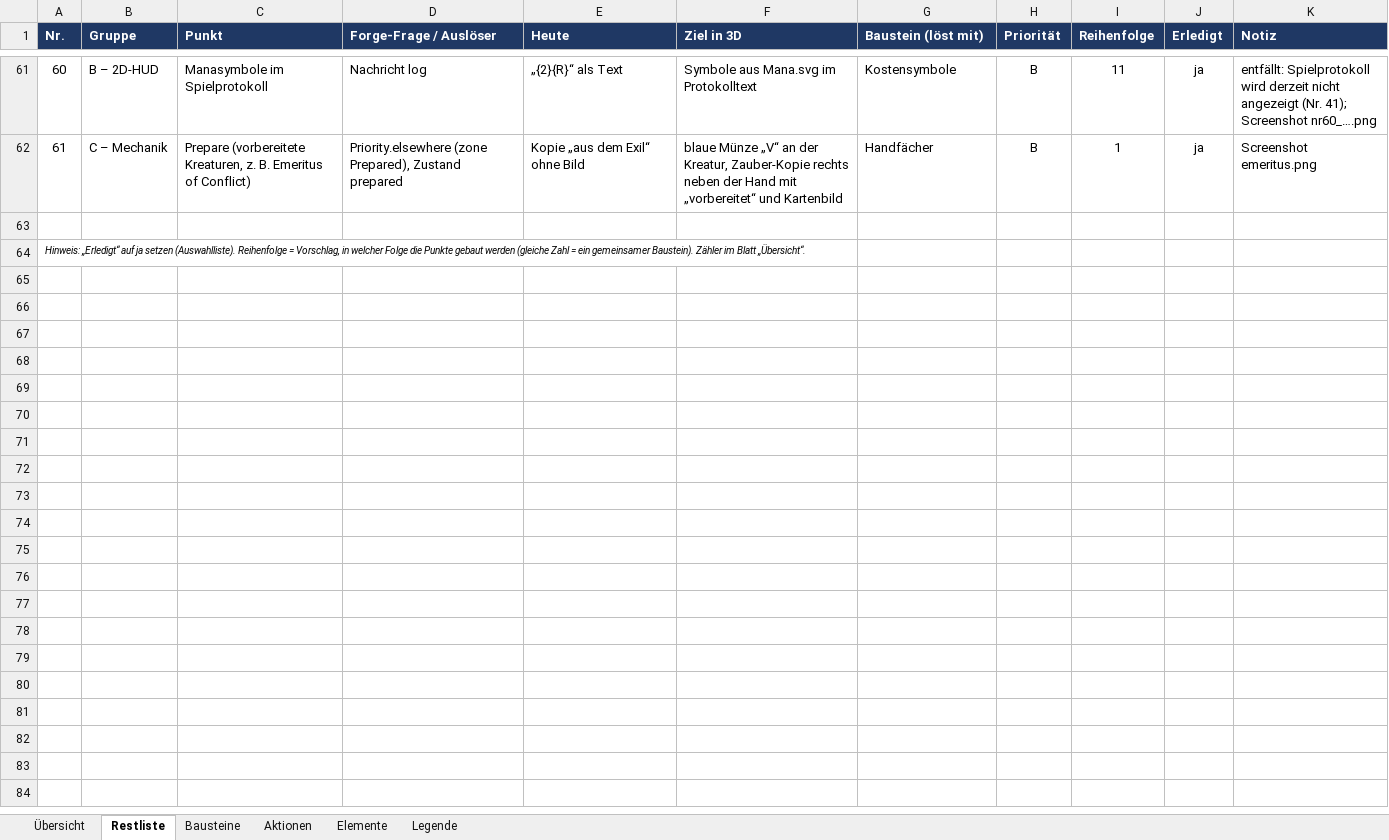
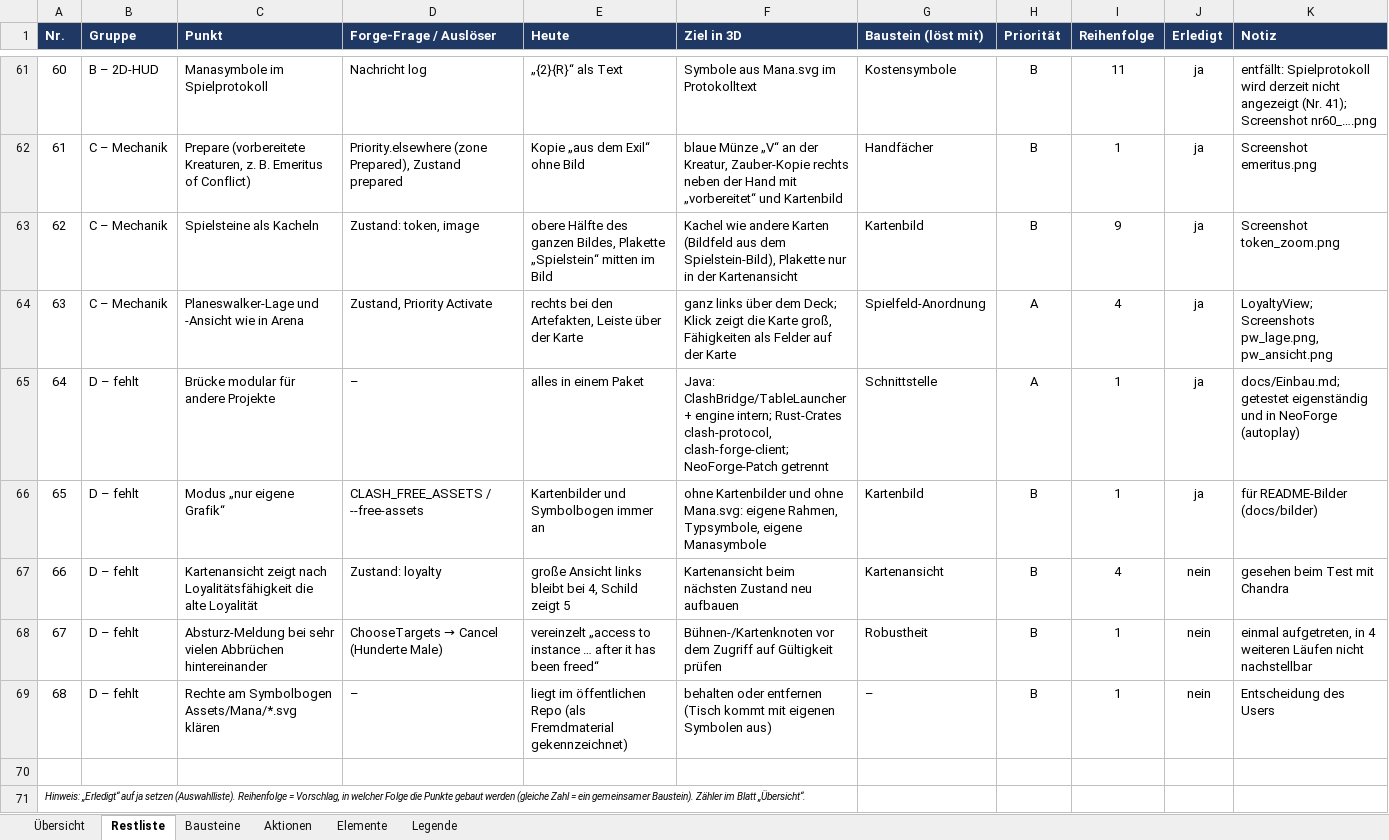
Before and after one commit to wowseer/MTG_Clash_Client, an Excel workbook: docs/UI-Aktionen.xlsx, sheet Restliste, drawn as a sheet; only a part is shown, gaps mark what is left out; values as stored, in another font and other column widths than the file's, no borders; conditional formats not drawn; the diff names each change by its address in the sheet, - before the commit and + after, or states it on an @@ line.

```diff
--- a/docs/UI-Aktionen.xlsx (sheet Restliste)
+++ b/docs/UI-Aktionen.xlsx (sheet Restliste)
+row 63: 62 | C – Mechanik | Spielsteine als Kacheln | Zustand: token, image | obere Hälfte des ganzen Bildes, Plakette „Spielstein“ mitten im Bild | Kachel wie andere Karten (Bildfeld aus dem Spielstein-Bild), Plakette nur in der Kartenansicht | Kartenbild | B | 9 | ja | Screenshot token_zoom.png
+row 64: 63 | C – Mechanik | Planeswalker-Lage und -Ansicht wie in Arena | Zustand, Priority Activate | rechts bei den Artefakten, Leiste über der Karte | ganz links über dem Deck; Klick zeigt die Karte groß, Fähigkeiten als Felder auf der Karte | Spielfeld-Anordnung | A | 4 | ja | LoyaltyView; Screenshots pw_lage.png, pw_ansicht.png
+row 65: 64 | D – fehlt | Brücke modular für andere Projekte | – | alles in einem Paket | Java: ClashBridge/TableLauncher + engine intern; Rust-Crates clash-protocol, clash-forge-client; NeoForge-Patch getrennt | Schnittstelle | A | 1 | ja | docs/Einbau.md; getestet eigenständig und in NeoForge (autoplay)
+row 66: 65 | D – fehlt | Modus „nur eigene Grafik“ | CLASH_FREE_ASSETS / --free-assets | Kartenbilder und Symbolbogen immer an | ohne Kartenbilder und ohne Mana.svg: eigene Rahmen, Typsymbole, eigene Manasymbole | Kartenbild | B | 1 | ja | für README-Bilder (docs/bilder)
+row 67: 66 | D – fehlt | Kartenansicht zeigt nach Loyalitätsfähigkeit die alte Loyalität | Zustand: loyalty | große Ansicht links bleibt bei 4, Schild zeigt 5 | Kartenansicht beim nächsten Zustand neu aufbauen | Kartenansicht | B | 4 | nein | gesehen beim Test mit Chandra
+row 68: 67 | D – fehlt | Absturz-Meldung bei sehr vielen Abbrüchen hintereinander | ChooseTargets → Cancel (Hunderte Male) | vereinzelt „access to instance … after it has been freed“ | Bühnen-/Kartenknoten vor dem Zugriff auf Gültigkeit prüfen | Robustheit | B | 1 | nein | einmal aufgetreten, in 4 weiteren Läufen nicht nachstellbar
+row 69: 68 | D – fehlt | Rechte am Symbolbogen Assets/Mana/*.svg klären | – | liegt im öffentlichen Repo (als Fremdmaterial gekennzeichnet) | behalten oder entfernen (Tisch kommt mit eigenen Symbolen aus) | – | B | 1 | nein | Entscheidung des Users
```
